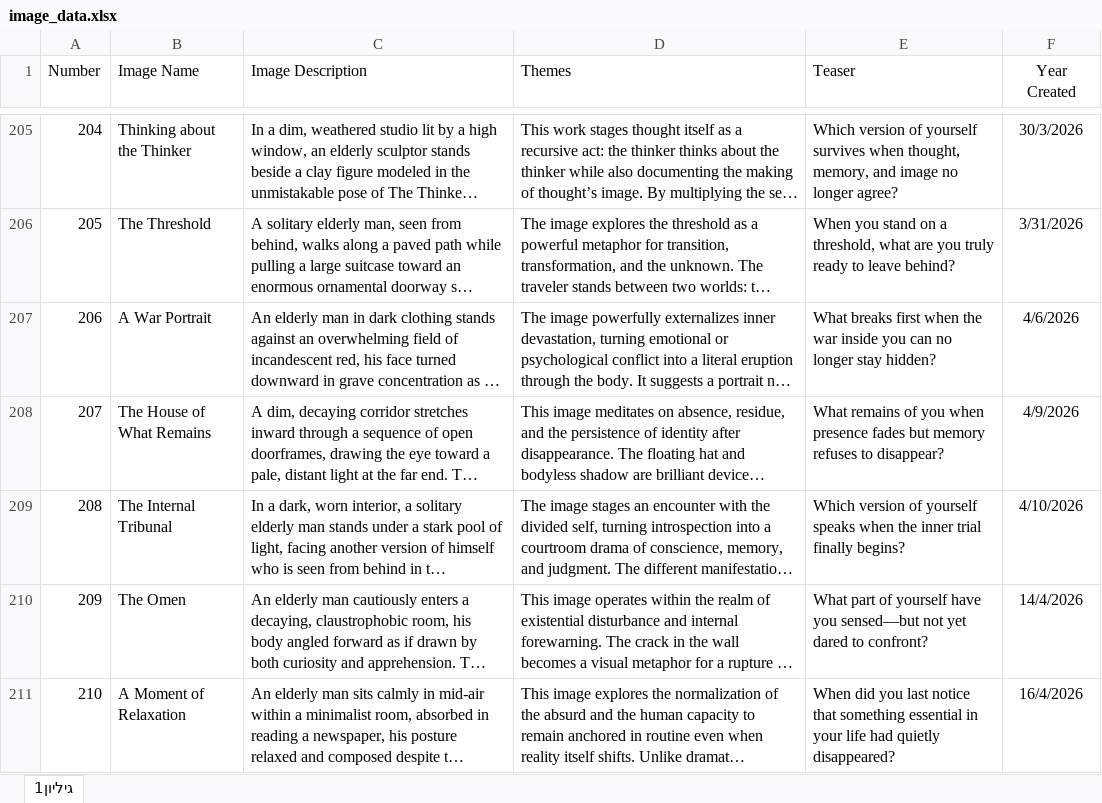
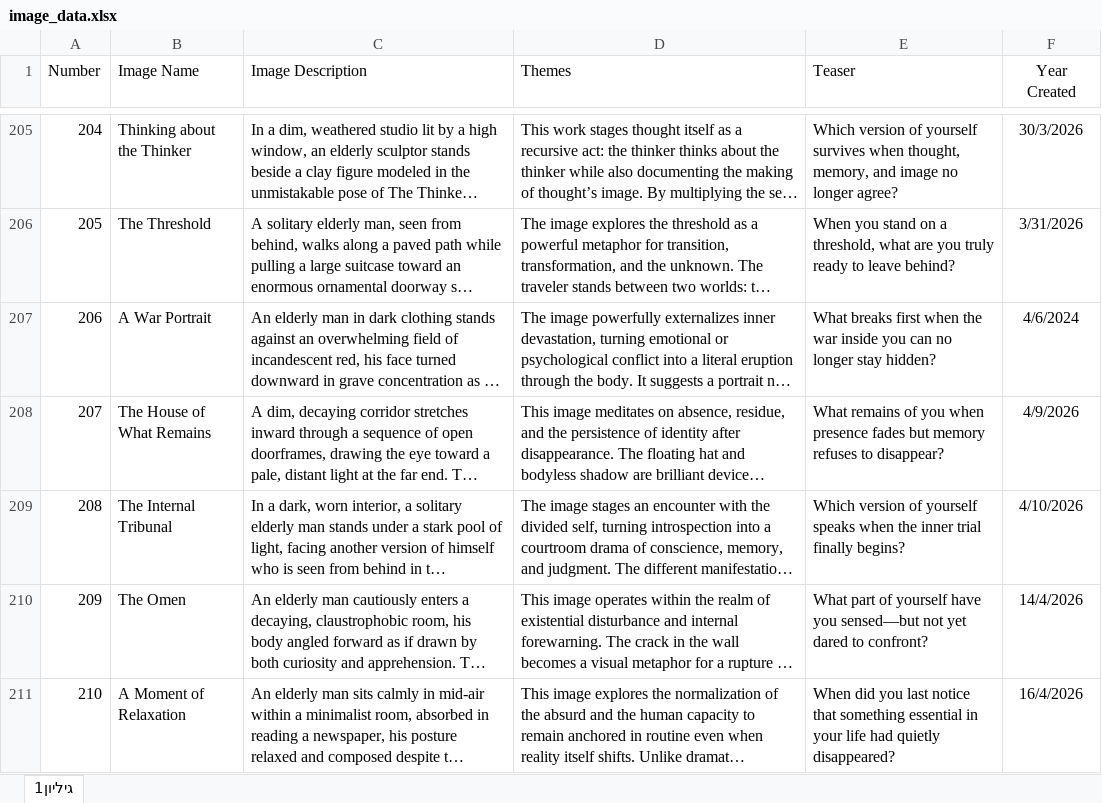
Before and after one commit to GrayFox245/MyCellphone_Publish, an Excel workbook: data/image_data.xlsx, sheet גיליון1, drawn as a sheet; only a part is shown, gaps mark what is left out; long unchanged cells end in …; values as stored, in another font and other column widths than the file's, no borders; the diff covers the shown part only; the diff names each change by its address in the sheet, - before the commit and + after, or states it on an @@ line.

```diff
--- a/data/image_data.xlsx (sheet גיליון1)
+++ b/data/image_data.xlsx (sheet גיליון1)
-F207 (Year Created): 4/6/2026
+F207 (Year Created): 4/6/2024
```
Also changed, not shown: 1 added row and 1 edited cell elsewhere in this sheet, 2 other files.
